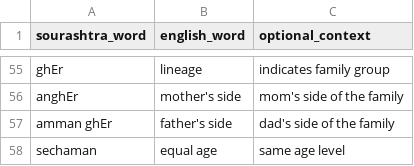
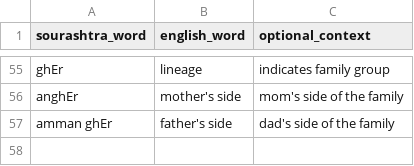
Before and after one commit to pepe454/joman-dictionary, a CSV file: words/Family.csv (was words/Relationships.csv), drawn as a sheet; only a part is shown, gaps mark what is left out; the diff names each change by its address in the sheet, - before the commit and + after, or states it on an @@ line.

```diff
--- a/words/Relationships.csv
+++ b/words/Family.csv
-row 58: sechaman | equal age | same age level
```
Also changed, not shown: 6 other files.
